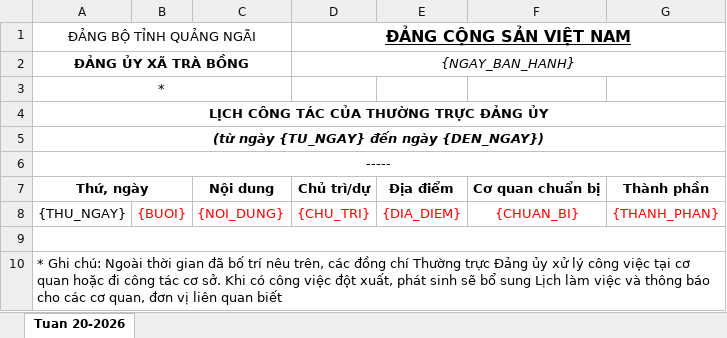
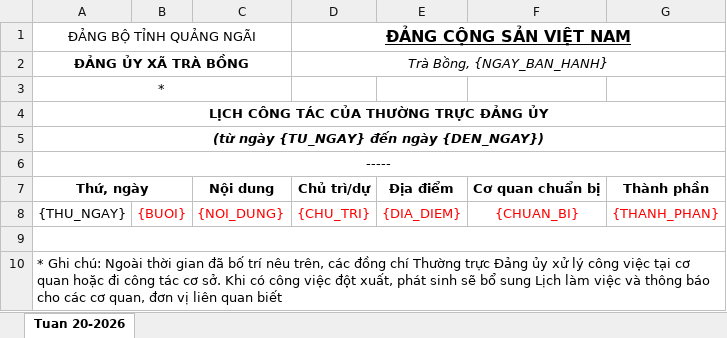
Before and after one commit to tantruong290688-coder/vpdu-task-manager, an Excel workbook: public/template_lich_congtac.xlsx, sheet Tuan 20-2026, drawn as a sheet; values as stored, in another font and other column widths than the file's, no borders; the diff names each change by its address in the sheet, - before the commit and + after, or states it on an @@ line.

```diff
--- a/public/template_lich_congtac.xlsx (sheet Tuan 20-2026)
+++ b/public/template_lich_congtac.xlsx (sheet Tuan 20-2026)
-D2 (ĐẢNG CỘNG SẢN VIỆT NAM): {NGAY_BAN_HANH}
+D2 (ĐẢNG CỘNG SẢN VIỆT NAM): Trà Bồng, {NGAY_BAN_HANH}
```
Also changed, not shown: 2 other files.
